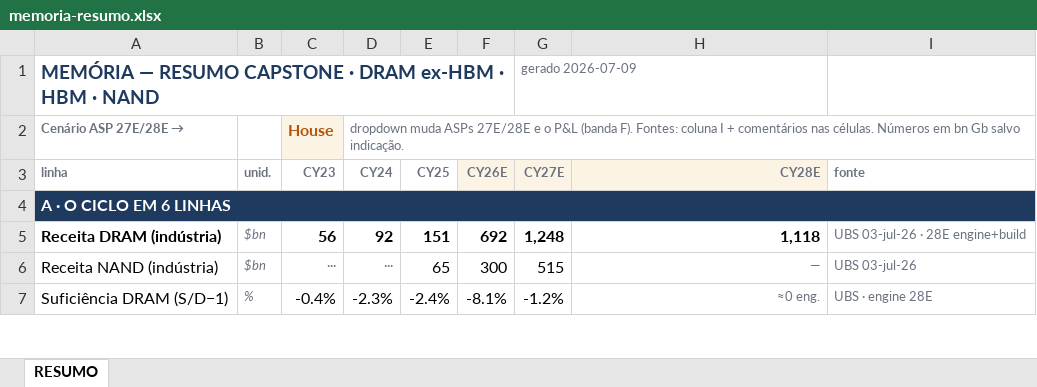
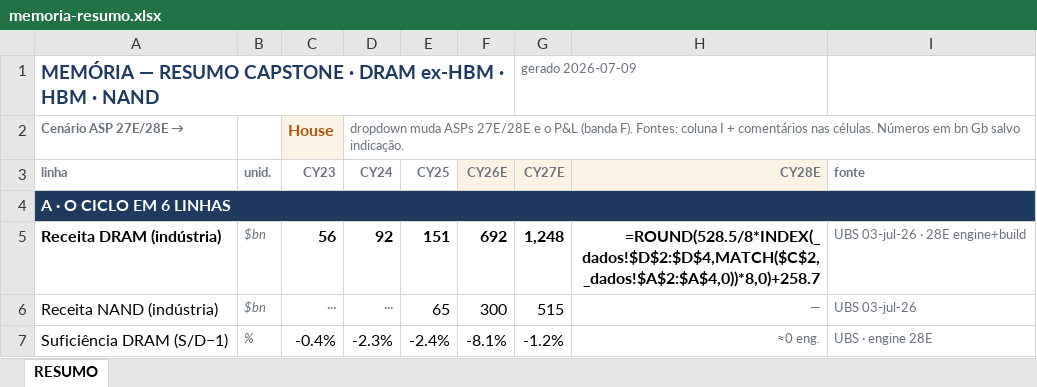
Before and after one commit to fbmonteiro07/wiki-empresas, an Excel workbook: _wiki/_dashboards/memoria-resumo.xlsx, sheet RESUMO, drawn as a sheet; only a part is shown; values as stored, in another font and other column widths than the file's, no borders; formulas without a stored value are shown as written; conditional formats not drawn; the diff covers the shown part only; the diff names each change by its address in the sheet, - before the commit and + after, or states it on an @@ line.

```diff
--- a/_wiki/_dashboards/memoria-resumo.xlsx (sheet RESUMO)
+++ b/_wiki/_dashboards/memoria-resumo.xlsx (sheet RESUMO)
-H5 (CY28E): 1,118
+H5 (CY28E): =ROUND(528.5/8*INDEX(_dados!$D$2:$D$4,MATCH($C$2,_dados!$A$2:$A$4,0))*8,0)+258.7
```
Also changed, not shown: 43 edited cells elsewhere in this sheet, 1 other file.
